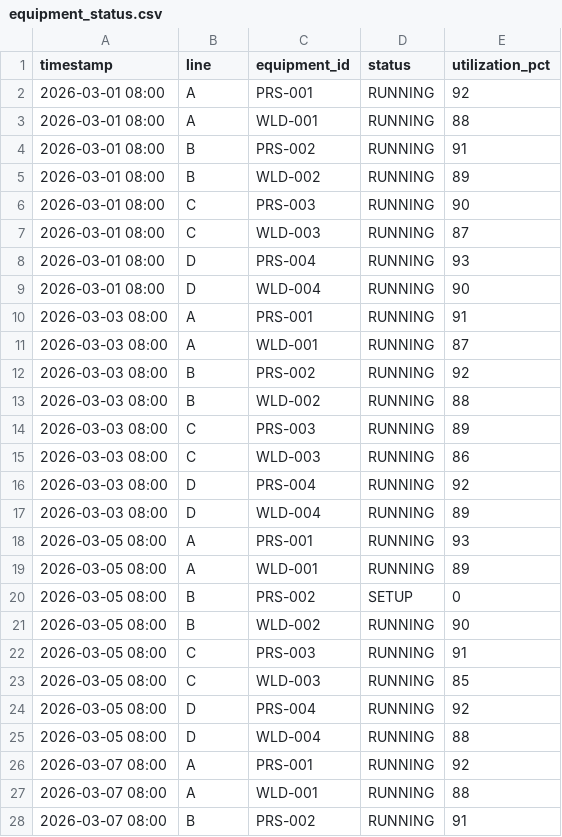
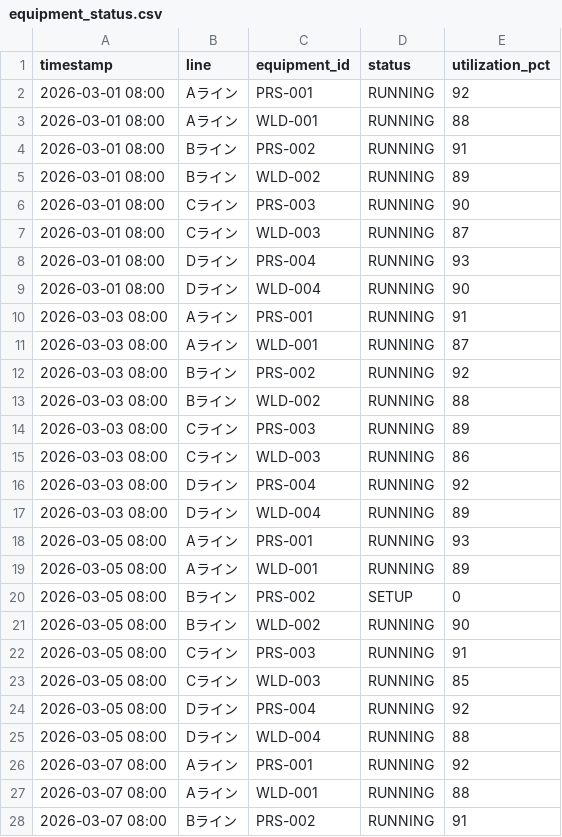
Before and after one commit to ksea134/decision-intelligence-platform, a CSV file: data/demo_factory02/structured/equipment_status.csv, drawn as a sheet; only a part is shown; the diff covers the shown part only.

```diff
--- a/data/demo_factory02/structured/equipment_status.csv
+++ b/data/demo_factory02/structured/equipment_status.csv
@@ -1,28 +1,28 @@
 timestamp,line,equipment_id,status,utilization_pct
-2026-03-01 08:00,A,PRS-001,RUNNING,92
-2026-03-01 08:00,A,WLD-001,RUNNING,88
-2026-03-01 08:00,B,PRS-002,RUNNING,91
-2026-03-01 08:00,B,WLD-002,RUNNING,89
-2026-03-01 08:00,C,PRS-003,RUNNING,90
-2026-03-01 08:00,C,WLD-003,RUNNING,87
-2026-03-01 08:00,D,PRS-004,RUNNING,93
-2026-03-01 08:00,D,WLD-004,RUNNING,90
-2026-03-03 08:00,A,PRS-001,RUNNING,91
-2026-03-03 08:00,A,WLD-001,RUNNING,87
-2026-03-03 08:00,B,PRS-002,RUNNING,92
-2026-03-03 08:00,B,WLD-002,RUNNING,88
-2026-03-03 08:00,C,PRS-003,RUNNING,89
-2026-03-03 08:00,C,WLD-003,RUNNING,86
-2026-03-03 08:00,D,PRS-004,RUNNING,92
-2026-03-03 08:00,D,WLD-004,RUNNING,89
-2026-03-05 08:00,A,PRS-001,RUNNING,93
-2026-03-05 08:00,A,WLD-001,RUNNING,89
-2026-03-05 08:00,B,PRS-002,SETUP,0
-2026-03-05 08:00,B,WLD-002,RUNNING,90
-2026-03-05 08:00,C,PRS-003,RUNNING,91
-2026-03-05 08:00,C,WLD-003,RUNNING,85
-2026-03-05 08:00,D,PRS-004,RUNNING,92
-2026-03-05 08:00,D,WLD-004,RUNNING,88
-2026-03-07 08:00,A,PRS-001,RUNNING,92
-2026-03-07 08:00,A,WLD-001,RUNNING,88
-2026-03-07 08:00,B,PRS-002,RUNNING,91
+2026-03-01 08:00,Aライン,PRS-001,RUNNING,92
+2026-03-01 08:00,Aライン,WLD-001,RUNNING,88
+2026-03-01 08:00,Bライン,PRS-002,RUNNING,91
+2026-03-01 08:00,Bライン,WLD-002,RUNNING,89
+2026-03-01 08:00,Cライン,PRS-003,RUNNING,90
+2026-03-01 08:00,Cライン,WLD-003,RUNNING,87
+2026-03-01 08:00,Dライン,PRS-004,RUNNING,93
+2026-03-01 08:00,Dライン,WLD-004,RUNNING,90
+2026-03-03 08:00,Aライン,PRS-001,RUNNING,91
+2026-03-03 08:00,Aライン,WLD-001,RUNNING,87
+2026-03-03 08:00,Bライン,PRS-002,RUNNING,92
+2026-03-03 08:00,Bライン,WLD-002,RUNNING,88
+2026-03-03 08:00,Cライン,PRS-003,RUNNING,89
+2026-03-03 08:00,Cライン,WLD-003,RUNNING,86
+2026-03-03 08:00,Dライン,PRS-004,RUNNING,92
+2026-03-03 08:00,Dライン,WLD-004,RUNNING,89
+2026-03-05 08:00,Aライン,PRS-001,RUNNING,93
+2026-03-05 08:00,Aライン,WLD-001,RUNNING,89
+2026-03-05 08:00,Bライン,PRS-002,SETUP,0
+2026-03-05 08:00,Bライン,WLD-002,RUNNING,90
+2026-03-05 08:00,Cライン,PRS-003,RUNNING,91
+2026-03-05 08:00,Cライン,WLD-003,RUNNING,85
+2026-03-05 08:00,Dライン,PRS-004,RUNNING,92
+2026-03-05 08:00,Dライン,WLD-004,RUNNING,88
+2026-03-07 08:00,Aライン,PRS-001,RUNNING,92
+2026-03-07 08:00,Aライン,WLD-001,RUNNING,88
+2026-03-07 08:00,Bライン,PRS-002,RUNNING,91
```
Also changed, not shown: 68 edited cells elsewhere in this file, data/demo_factory02/structured/defect_records.csv, data/demo_factory02/structured/energy_consumption.csv, 8 other files.
